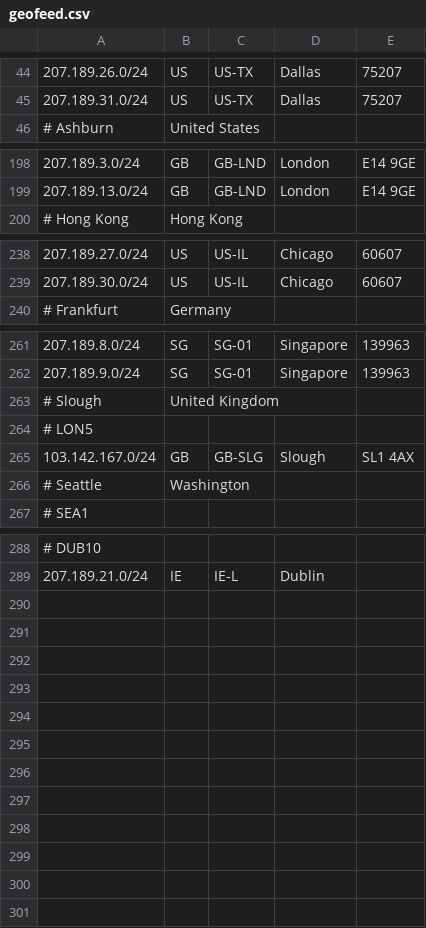
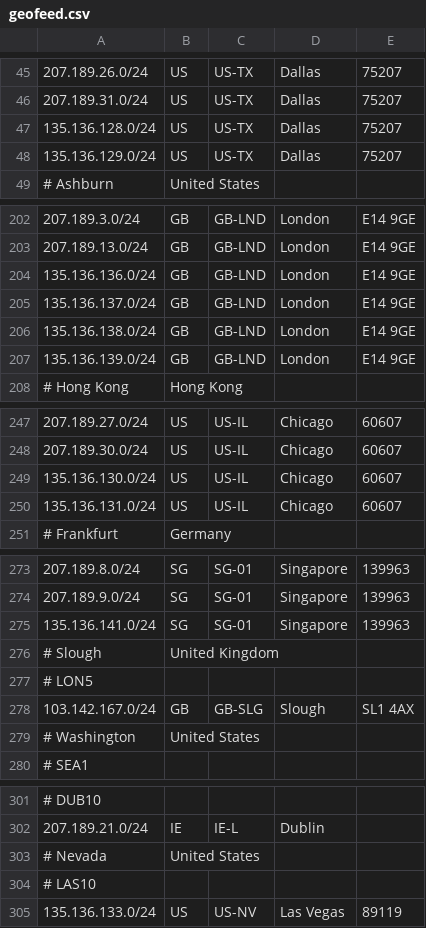
Before and after one commit to as931/geolocation, a CSV file: geofeed.csv, drawn as a sheet; only a part is shown, gaps mark what is left out; the diff covers the shown part only.

```diff
--- a/geofeed.csv
+++ b/geofeed.csv
@@ -45,2 +46,4 @@
 207.189.31.0/24,US,US-TX,Dallas,75207
+135.136.128.0/24,US,US-TX,Dallas,75207
+135.136.129.0/24,US,US-TX,Dallas,75207
 # Ashburn, United States
@@ -199,2 +203,6 @@
 207.189.13.0/24,GB,GB-LND,London,E14 9GE
+135.136.136.0/24,GB,GB-LND,London,E14 9GE
+135.136.137.0/24,GB,GB-LND,London,E14 9GE
+135.136.138.0/24,GB,GB-LND,London,E14 9GE
+135.136.139.0/24,GB,GB-LND,London,E14 9GE
 # Hong Kong, Hong Kong
@@ -239,2 +248,4 @@
 207.189.30.0/24,US,US-IL,Chicago,60607
+135.136.130.0/24,US,US-IL,Chicago,60607
+135.136.131.0/24,US,US-IL,Chicago,60607
 # Frankfurt, Germany
@@ -262,2 +274,3 @@
 207.189.9.0/24,SG,SG-01,Singapore,139963
+135.136.141.0/24,SG,SG-01,Singapore,139963
 # Slough, United Kingdom
@@ -265,3 +278,3 @@
 103.142.167.0/24,GB,GB-SLG,Slough,SL1 4AX
-# Seattle, Washington
+# Washington, United States
 # SEA1
@@ -289 +302,4 @@
 207.189.21.0/24,IE,IE-L,Dublin,
+# Nevada, United States
+# LAS10
+135.136.133.0/24,US,US-NV,Las Vegas,89119
```
Also changed, not shown: 4 added rows elsewhere in this file, geofeed-google.csv.
